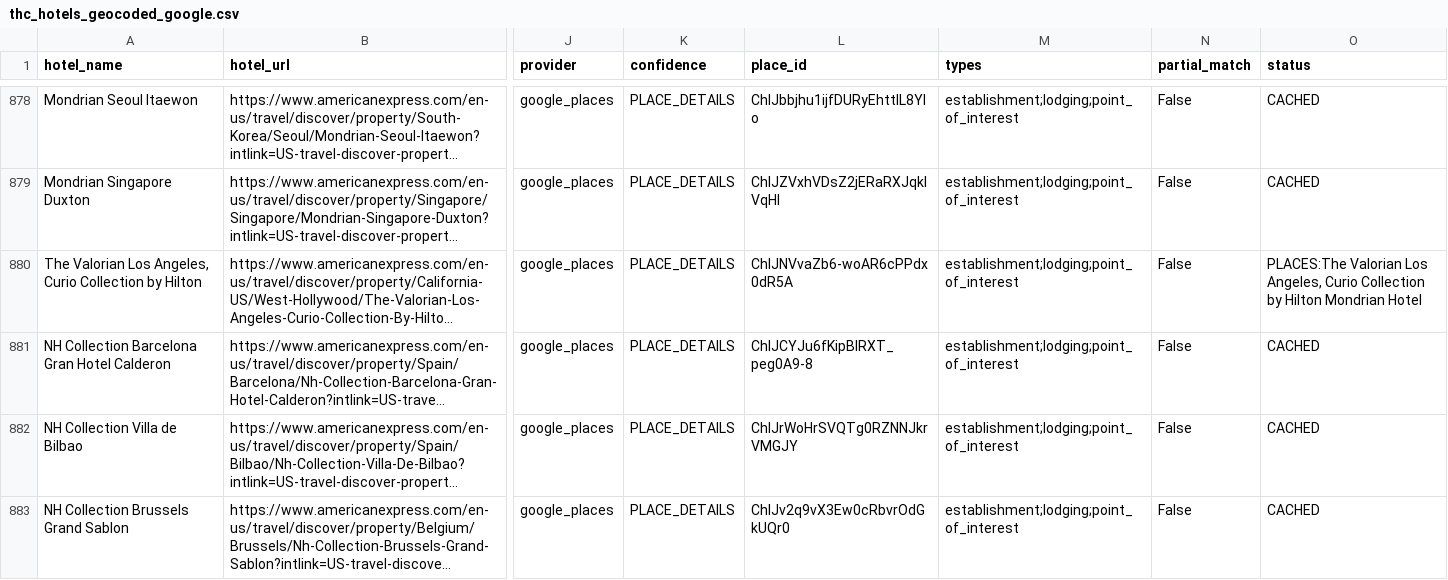
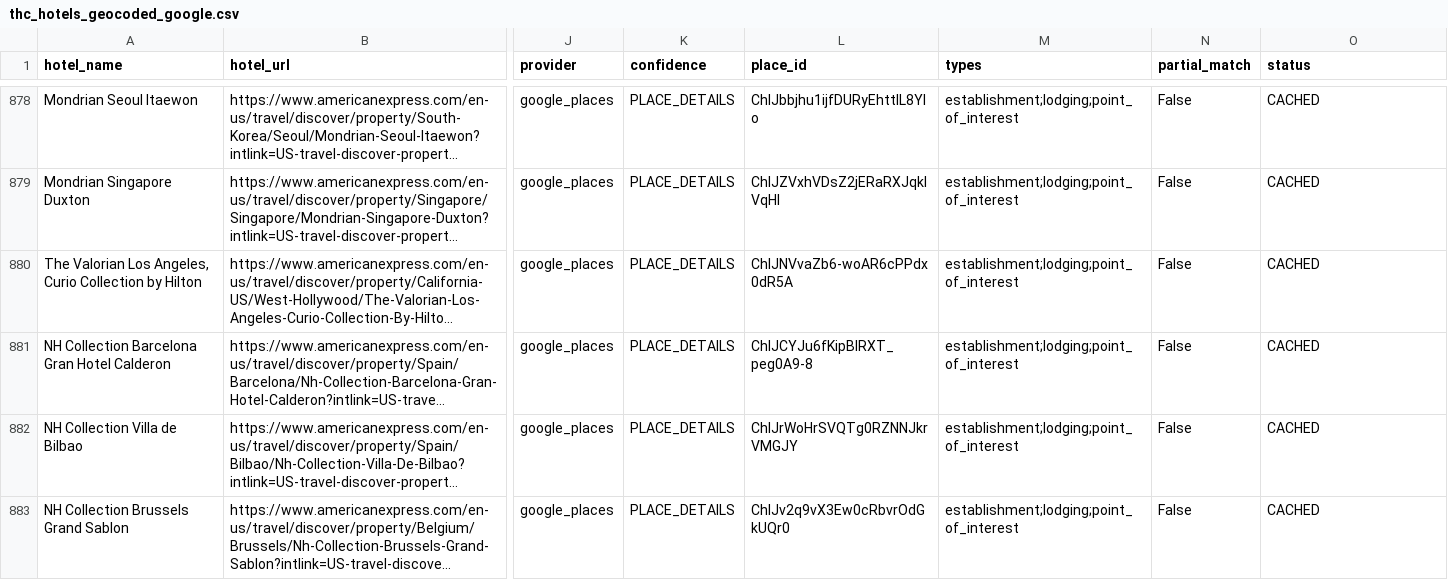
Before and after one commit to ZhengQ2/amex-hotel-credits, a CSV file: cache/thc_hotels_geocoded_google.csv, drawn as a sheet; only a part is shown, gaps mark what is left out; long unchanged cells end in …; the diff covers the shown part only; the diff names each change by its address in the sheet, - before the commit and + after, or states it on an @@ line.

```diff
--- a/cache/thc_hotels_geocoded_google.csv
+++ b/cache/thc_hotels_geocoded_google.csv
-O880 (status): PLACES:The Valorian Los Angeles, Curio Collection by Hilton Mondrian Hotel
+O880 (status): CACHED
```
Also changed, not shown: 1 removed row elsewhere in this file, cache/fhr_hotels_geocoded_google.csv.
